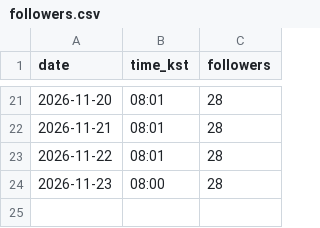
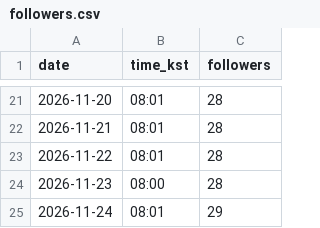
Before and after one commit to kaja-seoul/interpret-note-publisher, a CSV file: data/followers.csv, drawn as a sheet; only a part is shown, gaps mark what is left out.

```diff
--- a/data/followers.csv
+++ b/data/followers.csv
@@ -24 +24,2 @@ date,time_kst,followers
 2026-11-23,08:00,28
+2026-11-24,08:01,29
```
